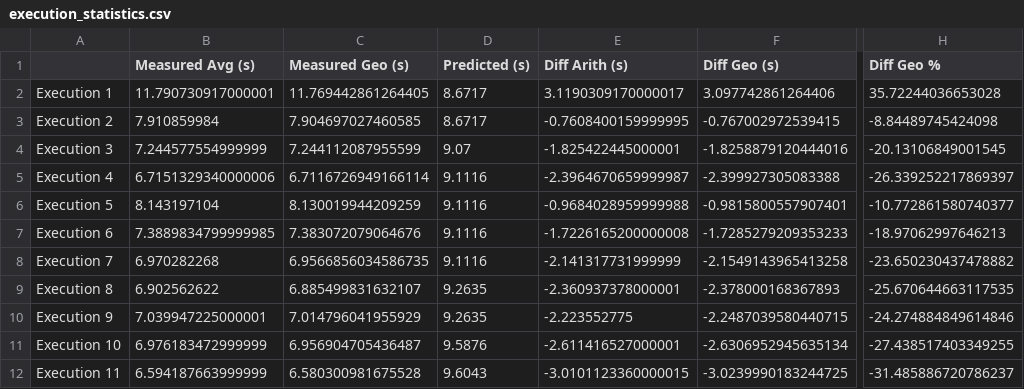
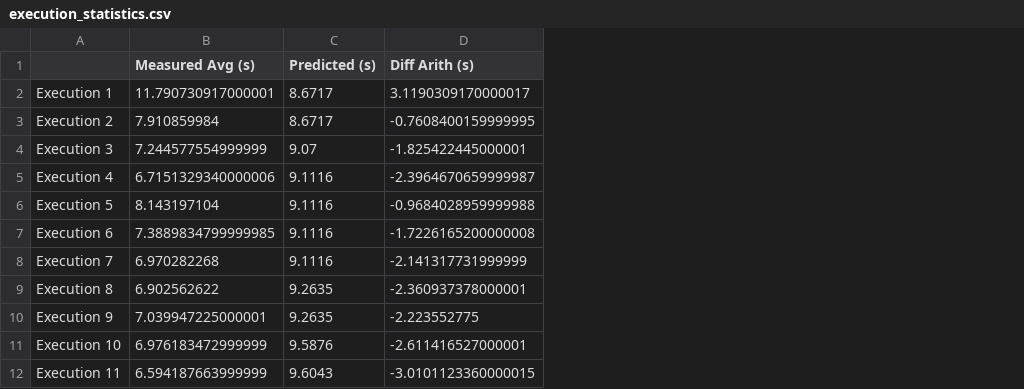
Before and after one commit to ucsc-redwood/better-together, a CSV file: execution_statistics.csv, drawn as a sheet; only a part is shown, gaps mark what is left out; the diff names each change by its address in the sheet, - before the commit and + after, or states it on an @@ line.

```diff
--- a/execution_statistics.csv
+++ b/execution_statistics.csv
-column C (Measured Geo (s)), rows 2-12: 11.769442861264405 | 7.904697027460585 | 7.244112087955599 | 6.7116726949166114 | 8.130019944209259 | 7.383072079064676 | 6.9566856034586735 | 6.885499831632107 | 7.014796041955929 | 6.956904705436487 | 6.580300981675528
-column F (Diff Geo (s)), rows 2-12: 3.097742861264406 | -0.767002972539415 | -1.8258879120444016 | -2.399927305083388 | -0.9815800557907401 | -1.7285279209353233 | -2.1549143965413258 | -2.378000168367893 | -2.2487039580440715 | -2.6306952945635134 | -3.0239990183244725
-column H (Diff Geo %), rows 2-12: 35.72244036653028 | -8.84489745424098 | -20.13106849001545 | -26.339252217869397 | -10.772861580740377 | -18.97062997646213 | -23.650230437478882 | -25.670644663117535 | -24.274884849614846 | -27.438517403349255 | -31.485886720786237
```
Also changed, not shown: 3 other files.
